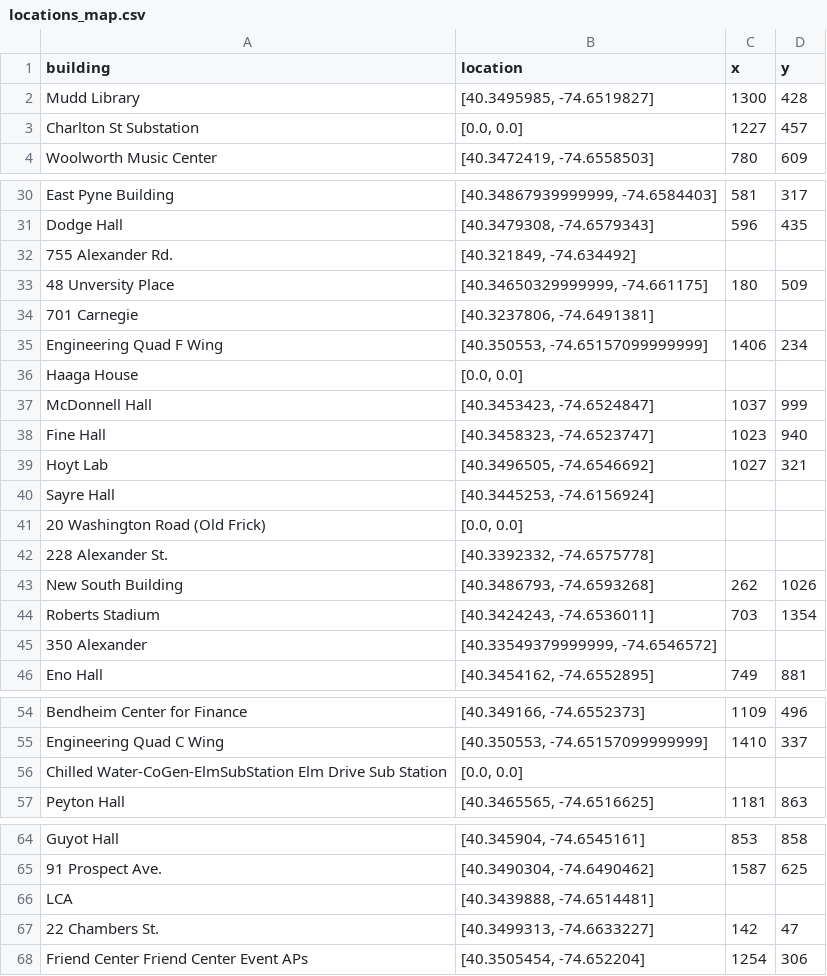
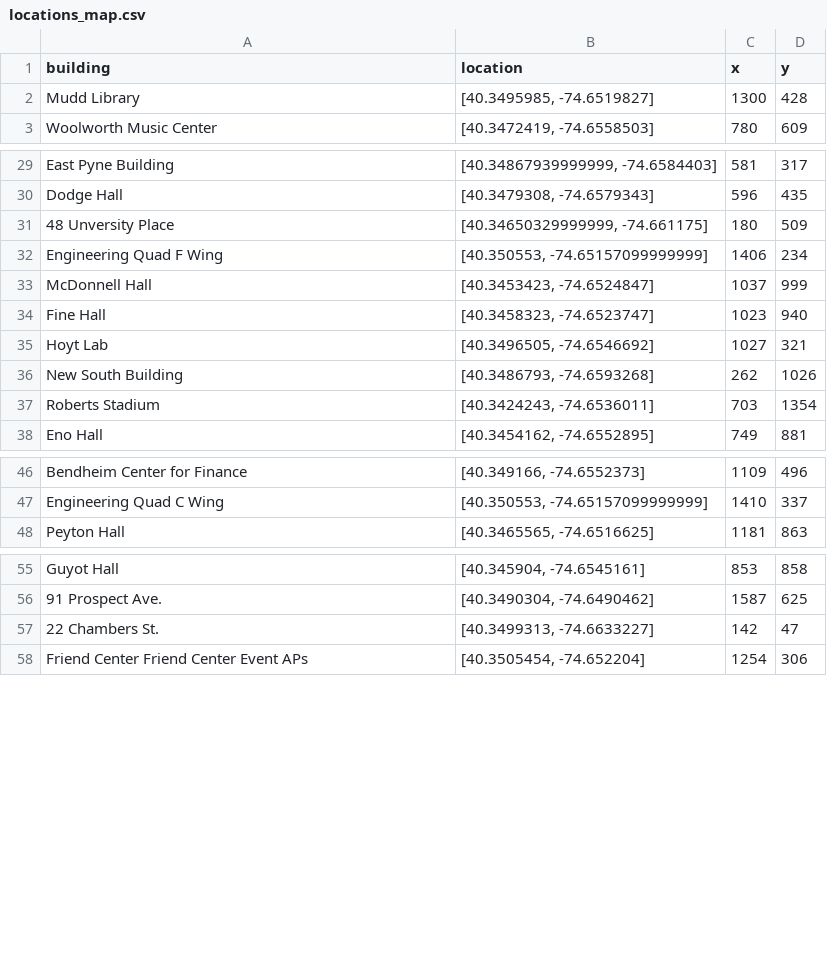
Before and after one commit to danielgwilson/stc209_map, a CSV file: reports/locations_map.csv, drawn as a sheet; only a part is shown, gaps mark what is left out; the diff names each change by its address in the sheet, - before the commit and + after, or states it on an @@ line.

Commit message:
Loads Building Locations

```diff
--- a/reports/locations_map.csv
+++ b/reports/locations_map.csv
-row 3: Charlton St Substation | [0.0, 0.0] | 1227 | 457
-row 32: 755 Alexander Rd. | [40.321849, -74.634492]
-row 34: 701 Carnegie | [40.3237806, -74.6491381]
-row 36: Haaga House | [0.0, 0.0]
-row 40: Sayre Hall | [40.3445253, -74.6156924]
-row 41: 20 Washington Road (Old Frick) | [0.0, 0.0]
-row 42: 228 Alexander St. | [40.3392332, -74.6575778]
-row 45: 350 Alexander | [40.33549379999999, -74.6546572]
-row 56: Chilled Water-CoGen-ElmSubStation Elm Drive Sub Station | [0.0, 0.0]
-row 66: LCA | [40.3439888, -74.6514481]
```
Also changed, not shown: 1 other file.
